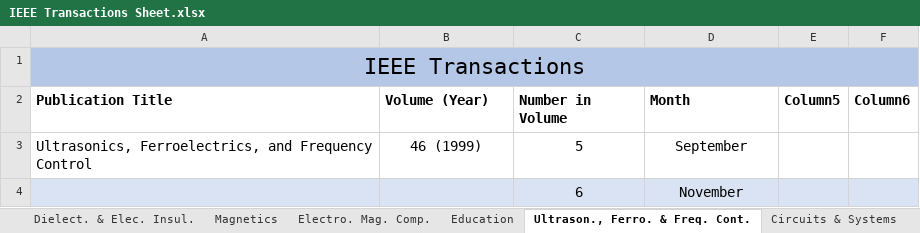
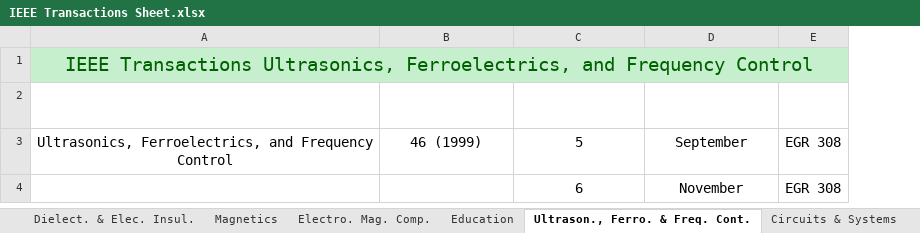
Before and after one commit to colin-morris-cbu/ieee_transactions, an Excel workbook: IEEE Transactions Sheet.xlsx, sheet Ultrason., Ferro. & Freq. Cont., drawn as a sheet; values as stored, in another font and other column widths than the file's, no borders; table styles not drawn; removed rows and columns are numbered as before the commit, all else as after; the diff names each change by its address in the sheet, - before the commit and + after, or states it on an @@ line.

```diff
--- a/IEEE Transactions Sheet.xlsx (sheet Ultrason., Ferro. & Freq. Cont.)
+++ b/IEEE Transactions Sheet.xlsx (sheet Ultrason., Ferro. & Freq. Cont.)
-column E (Column5), empty
-column F (Column6), empty
+column E (LOC), rows 3-4: EGR 308 | EGR 308
-A1 (Publication Title): IEEE Transactions
+A1 (Publication Title): IEEE Transactions Ultrasonics, Ferroelectrics, and Frequency Control
-A1:D1 fill: #B4C7E7
+A1:D1 fill: #C6EFCE
-A1 text colour: black
+A1 text colour: #006100, text size: smaller
@@ A2:D2 text colour: black → #FFFFFF, alignment: left → center @@
-A3 alignment: left
+A3 alignment: center
-A4:D4 fill: #DAE3F3
+A4:D4 fill: none
```
Also changed, not shown: sheet Education, sheet Magnetics, sheet Electro. Mag. Comp., sheet Circuits & Systems, sheet Biomed. Engineering, other sheet tabs.
